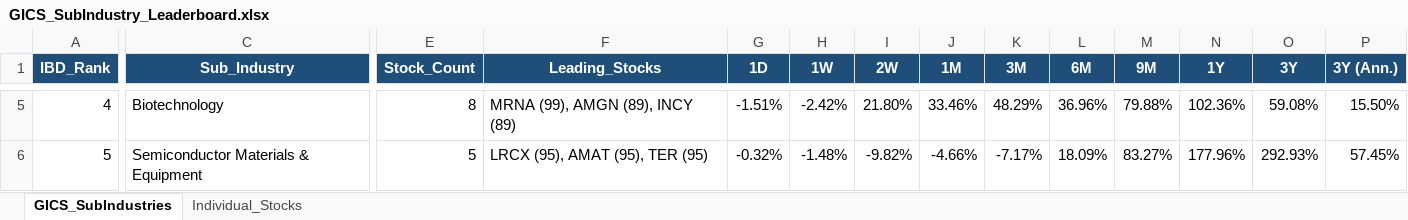
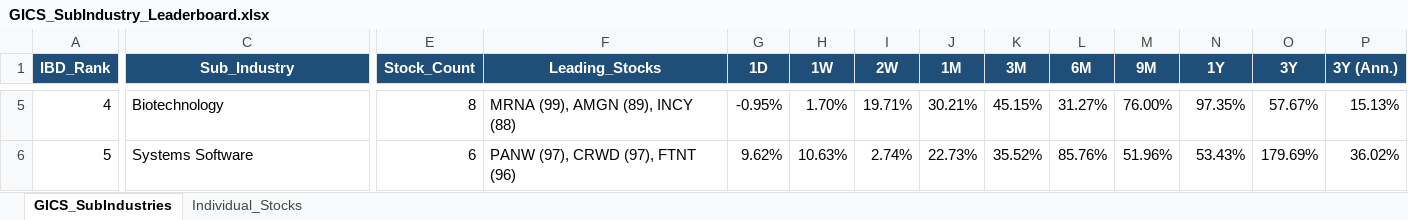
Before and after one commit to Jamesssurfer/GICS-Tracker, an Excel workbook: GICS_SubIndustry_Leaderboard.xlsx, sheet GICS_SubIndustries, drawn as a sheet; only a part is shown, gaps mark what is left out; values as stored, in another font and other column widths than the file's, no borders; the diff covers the shown part only; the diff names each change by its address in the sheet, - before the commit and + after, or states it on an @@ line.

Commit message:
Auto-update: S&P 500 GICS Sub-Industry RS Leaderboard (2026-08-27)

```diff
--- a/GICS_SubIndustry_Leaderboard.xlsx (sheet GICS_SubIndustries)
+++ b/GICS_SubIndustry_Leaderboard.xlsx (sheet GICS_SubIndustries)
-F5 (Leading_Stocks): MRNA (99), AMGN (89), INCY (89)
+F5 (Leading_Stocks): MRNA (99), AMGN (89), INCY (88)
-G5 (1D): -1.51%
+G5 (1D): -0.95%
-H5 (1W): -2.42%
+H5 (1W): 1.70%
-I5 (2W): 21.80%
+I5 (2W): 19.71%
-J5 (1M): 33.46%
+J5 (1M): 30.21%
-K5 (3M): 48.29%
+K5 (3M): 45.15%
-L5 (6M): 36.96%
+L5 (6M): 31.27%
-M5 (9M): 79.88%
+M5 (9M): 76.00%
-N5 (1Y): 102.36%
+N5 (1Y): 97.35%
-O5 (3Y): 59.08%
+O5 (3Y): 57.67%
-P5 (3Y (Ann.)): 15.50%
+P5 (3Y (Ann.)): 15.13%
-C6 (Sub_Industry): Semiconductor Materials & Equipment
+C6 (Sub_Industry): Systems Software
-E6 (Stock_Count): 5
+E6 (Stock_Count): 6
-F6 (Leading_Stocks): LRCX (95), AMAT (95), TER (95)
+F6 (Leading_Stocks): PANW (97), CRWD (97), FTNT (96)
-G6 (1D): -0.32%
+G6 (1D): 9.62%
-H6 (1W): -1.48%
+H6 (1W): 10.63%
-I6 (2W): -9.82%
+I6 (2W): 2.74%
-J6 (1M): -4.66%
+J6 (1M): 22.73%
-K6 (3M): -7.17%
+K6 (3M): 35.52%
-L6 (6M): 18.09%
+L6 (6M): 85.76%
-M6 (9M): 83.27%
+M6 (9M): 51.96%
-N6 (1Y): 177.96%
+N6 (1Y): 53.43%
-O6 (3Y): 292.93%
+O6 (3Y): 179.69%
-P6 (3Y (Ann.)): 57.45%
+P6 (3Y (Ann.)): 36.02%
```
Also changed, not shown: 1668 edited cells elsewhere in this sheet, sheet Individual_Stocks.
